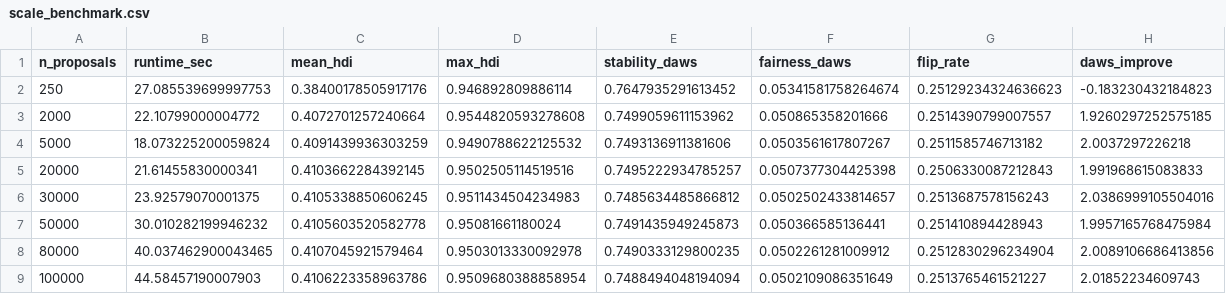
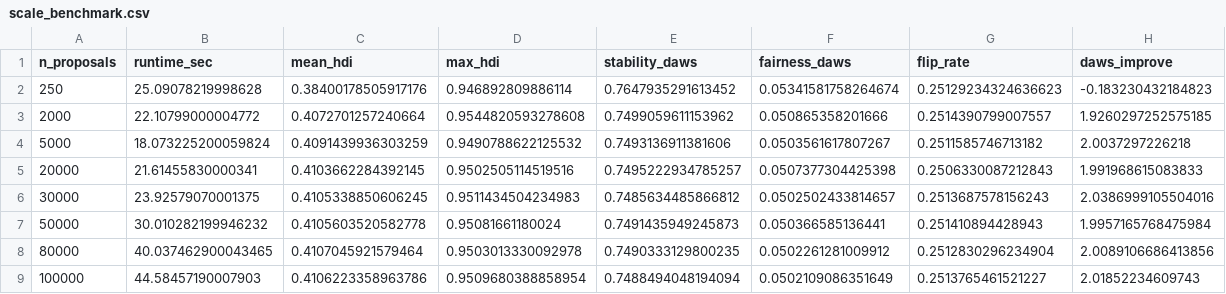
Before and after one commit to DeliciousBuding/mcm2026-problem-c, a CSV file: outputs/scale_benchmark.csv, drawn as a sheet.

```diff
--- a/outputs/scale_benchmark.csv
+++ b/outputs/scale_benchmark.csv
@@ -1,3 +1,3 @@
 n_proposals,runtime_sec,mean_hdi,max_hdi,stability_daws,fairness_daws,flip_rate,daws_improve
-250,27.085539699997753,0.38400178505917176,0.946892809886114,0.7647935291613452,0.05341581758264674,0.25129234324636623,-0.183230432184823
+250,25.09078219998628,0.38400178505917176,0.946892809886114,0.7647935291613452,0.05341581758264674,0.25129234324636623,-0.183230432184823
 2000,22.10799000004772,0.4072701257240664,0.9544820593278608,0.7499059611153962,0.050865358201666,0.2514390799007557,1.9260297252575185
```
Also changed, not shown: 30 other files.
